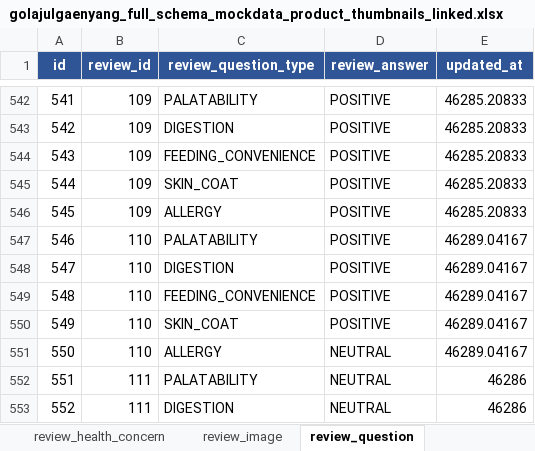
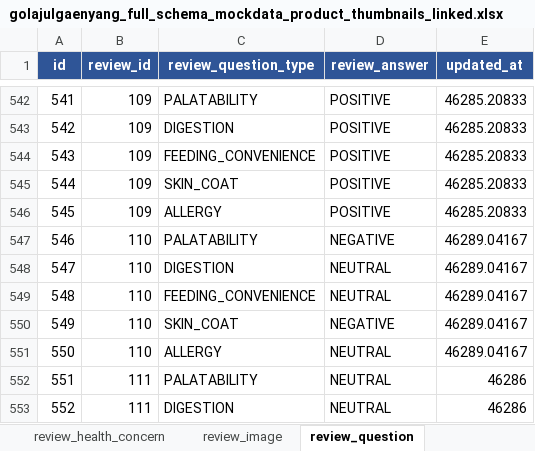
Before and after one commit to rltgjqmsmsgksrmffhrlt/GollajuDogCat, an Excel workbook: data/mock/상품 목데이터/golajulgaenyang_full_schema_mockdata_product_thumbnails_linked.xlsx, sheet review_question, drawn as a sheet; only a part is shown, gaps mark what is left out; values as stored, in another font and other column widths than the file's, no borders; table styles not drawn; the diff covers the shown part only; the diff names each change by its address in the sheet, - before the commit and + after, or states it on an @@ line.

```diff
--- a/data/mock/상품 목데이터/golajulgaenyang_full_schema_mockdata_product_thumbnails_linked.xlsx (sheet review_question)
+++ b/data/mock/상품 목데이터/golajulgaenyang_full_schema_mockdata_product_thumbnails_linked.xlsx (sheet review_question)
-D547 (review_answer): POSITIVE
+D547 (review_answer): NEGATIVE
-D548:D549 (review_answer): POSITIVE
+D548:D549 (review_answer): NEUTRAL
-D550 (review_answer): POSITIVE
+D550 (review_answer): NEGATIVE
```
Also changed, not shown: 164 edited cells elsewhere in this sheet, sheet review, sheet validation, sheet products, sheet README, charts or pictures, 1 other file.
